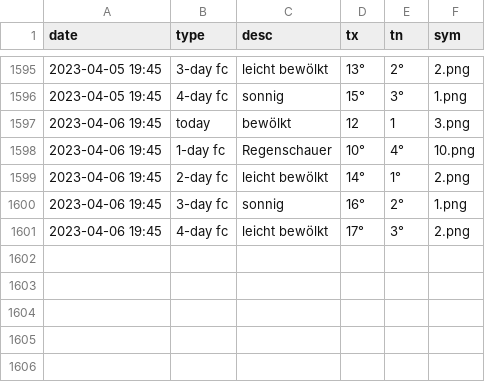
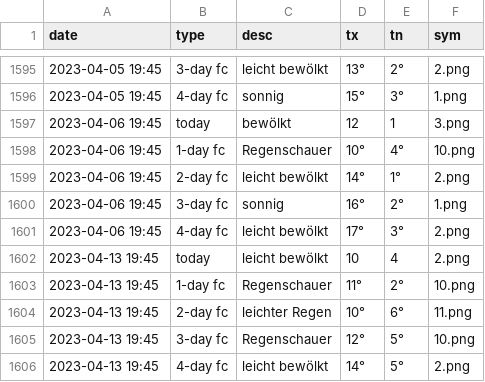
Before and after one commit to amannj/Scrapeo, a CSV file: data/Genf.csv, drawn as a sheet; only a part is shown, gaps mark what is left out.

```diff
--- a/data/Genf.csv
+++ b/data/Genf.csv
@@ -1601 +1601,6 @@ date,type,desc,tx,tn,sym
 2023-04-06 19:45,4-day fc,leicht bewölkt,17°,3°,2.png
+2023-04-13 19:45,today,leicht bewölkt,10,4,2.png
+2023-04-13 19:45,1-day fc,Regenschauer,11°,2°,10.png
+2023-04-13 19:45,2-day fc,leichter Regen,10°,6°,11.png
+2023-04-13 19:45,3-day fc,Regenschauer,12°,5°,10.png
+2023-04-13 19:45,4-day fc,leicht bewölkt,14°,5°,2.png
```
Also changed, not shown: data/Basel.csv, data/Bern.csv, 6 other files.
